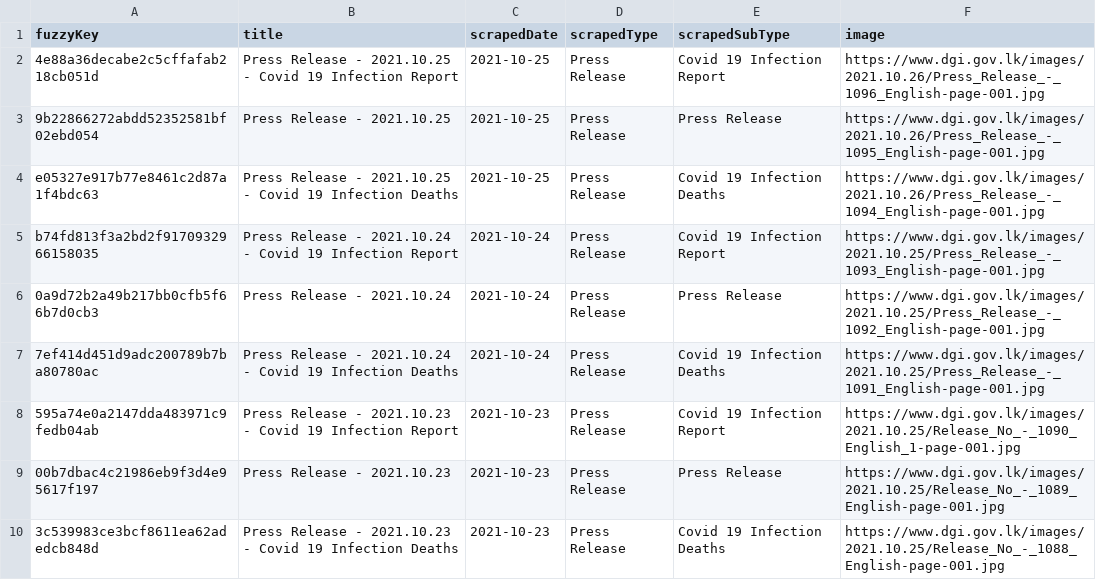
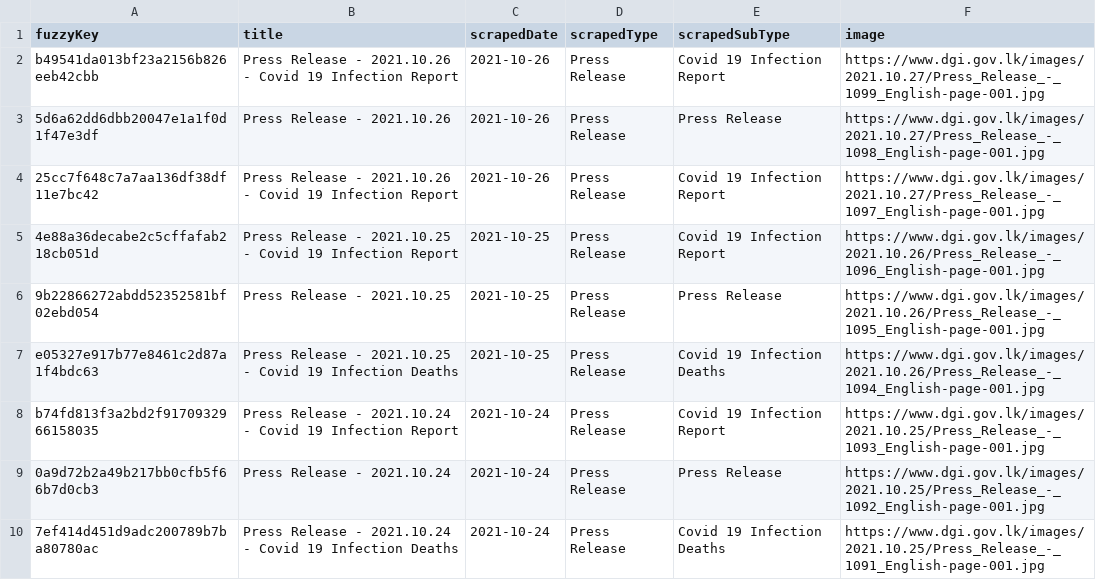
Before and after one commit to kaveenr/covid19-memorial-lk-data, a TSV file: data/dgi_reports_latest.tsv, drawn as a sheet; only a part is shown; the shorter side is filled out with more unchanged rows.

```diff
--- a/data/dgi_reports_latest.tsv
+++ b/data/dgi_reports_latest.tsv
@@ -1,2 +1,5 @@
 fuzzyKey	title	scrapedDate	scrapedType	scrapedSubType	image
+b49541da013bf23a2156b826eeb42cbb	Press Release - 2021.10.26 - Covid 19 Infection Report	2021-10-26	Press Release	Covid 19 Infection Report	https://www.dgi.gov.lk/images/2021.10.27/Press_Release_-_1099_English-page-001.jpg
+5d6a62dd6dbb20047e1a1f0d1f47e3df	Press Release - 2021.10.26	2021-10-26	Press Release	Press Release	https://www.dgi.gov.lk/images/2021.10.27/Press_Release_-_1098_English-page-001.jpg
+25cc7f648c7a7aa136df38df11e7bc42	Press Release - 2021.10.26 - Covid 19 Infection Report	2021-10-26	Press Release	Covid 19 Infection Report	https://www.dgi.gov.lk/images/2021.10.27/Press_Release_-_1097_English-page-001.jpg
 4e88a36decabe2c5cffafab218cb051d	Press Release - 2021.10.25 - Covid 19 Infection Report	2021-10-25	Press Release	Covid 19 Infection Report	https://www.dgi.gov.lk/images/2021.10.26/Press_Release_-_1096_English-page-001.jpg
```
Also changed, not shown: data/user_keys_latest.tsv, 3 other files.
